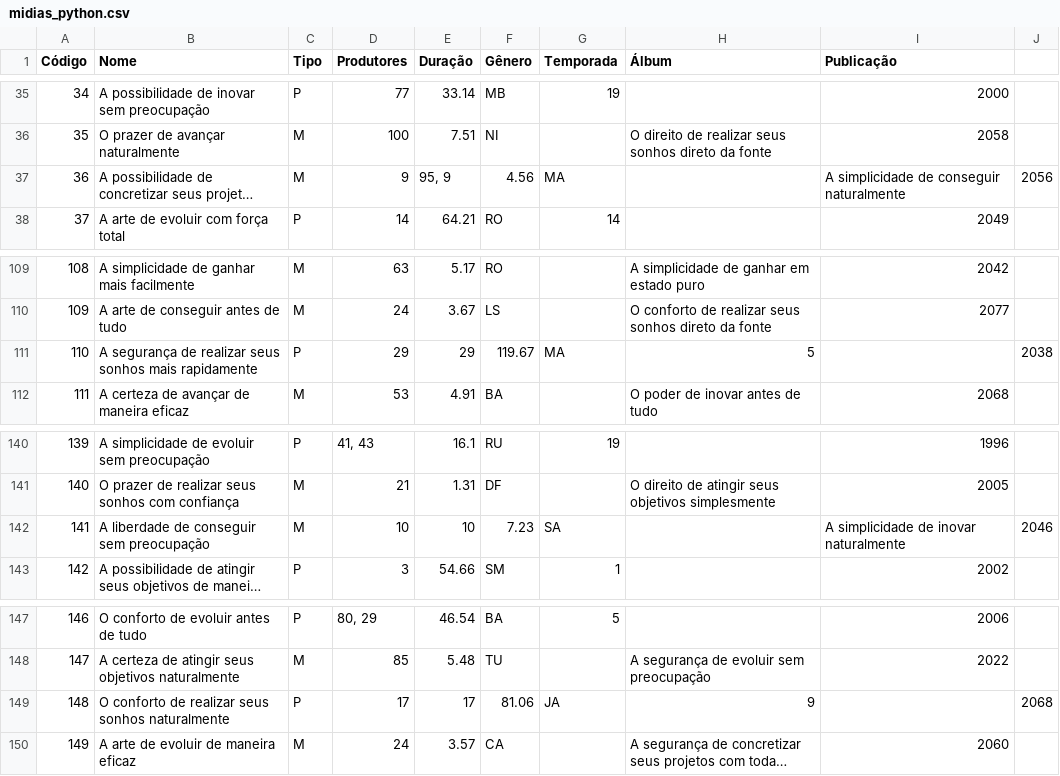
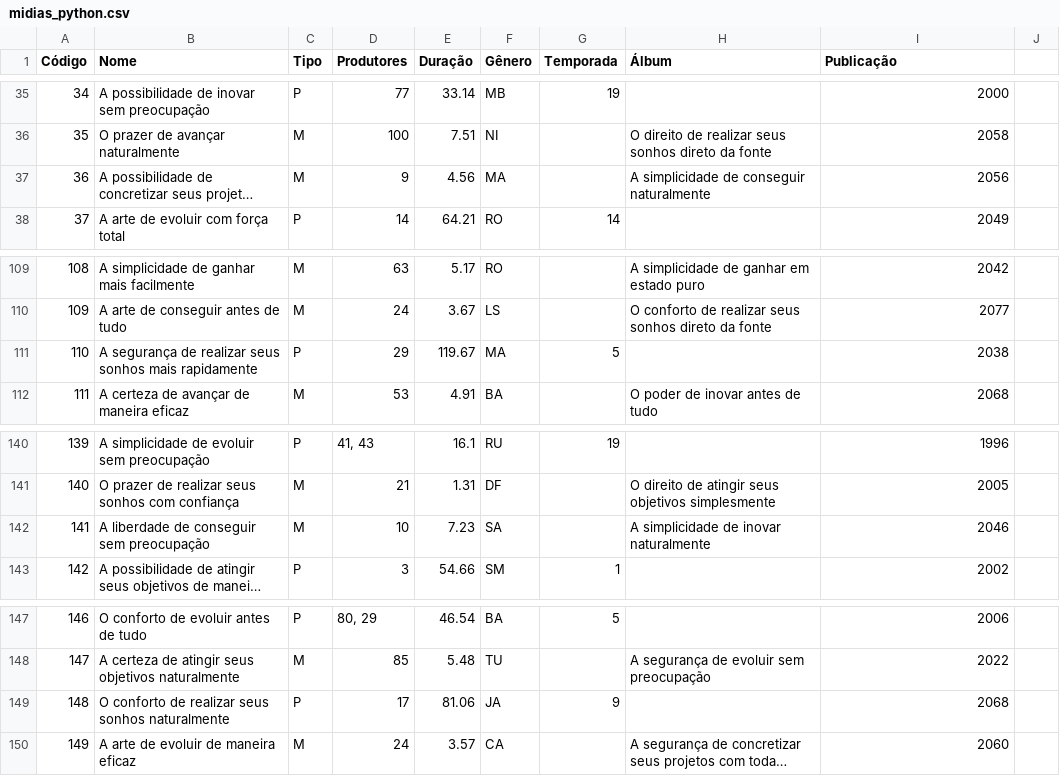
Before and after one commit to AtilioA/SpotifyPlusPlus-trab1-prog3, a CSV file: entradas_autorais/python/midias_python.csv, drawn as a sheet; only a part is shown, gaps mark what is left out; long unchanged cells end in …; the diff names each change by its address in the sheet, - before the commit and + after, or states it on an @@ line.

Commit message:
midias autorais corrigidas

```diff
--- a/entradas_autorais/python/midias_python.csv
+++ b/entradas_autorais/python/midias_python.csv
-E37 (Duração): 95, 9
+E37 (Duração): 4.56
-F37 (Gênero): 4.56
+F37 (Gênero): MA
-G37 (Temporada): MA
+G37 (Temporada): (empty)
-H37 (Álbum): (empty)
+H37 (Álbum): A simplicidade de conseguir naturalmente
-I37 (Publicação): A simplicidade de conseguir naturalmente
+I37 (Publicação): 2056
-J37: 2056
+J37: (empty)
-E111 (Duração): 29
+E111 (Duração): 119.67
-F111 (Gênero): 119.67
+F111 (Gênero): MA
-G111 (Temporada): MA
+G111 (Temporada): 5
-H111 (Álbum): 5
+H111 (Álbum): (empty)
-I111 (Publicação): (empty)
+I111 (Publicação): 2038
-J111: 2038
+J111: (empty)
-E142 (Duração): 10
+E142 (Duração): 7.23
-F142 (Gênero): 7.23
+F142 (Gênero): SA
-G142 (Temporada): SA
+G142 (Temporada): (empty)
-H142 (Álbum): (empty)
+H142 (Álbum): A simplicidade de inovar naturalmente
-I142 (Publicação): A simplicidade de inovar naturalmente
+I142 (Publicação): 2046
-J142: 2046
+J142: (empty)
-E149 (Duração): 17
+E149 (Duração): 81.06
-F149 (Gênero): 81.06
+F149 (Gênero): JA
-G149 (Temporada): JA
+G149 (Temporada): 9
-H149 (Álbum): 9
+H149 (Álbum): (empty)
-I149 (Publicação): (empty)
+I149 (Publicação): 2068
-J149: 2068
+J149: (empty)
```
Also changed, not shown: 1 other file.
